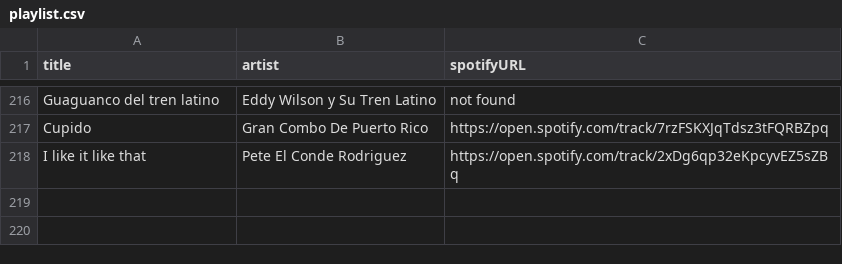
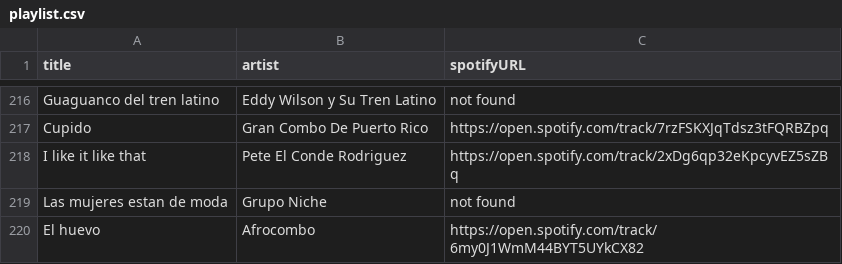
Before and after one commit to albertollamaso/best-salsa-brava-playlist, a CSV file: playlist.csv, drawn as a sheet; only a part is shown, gaps mark what is left out; the diff names each change by its address in the sheet, - before the commit and + after, or states it on an @@ line.

```diff
--- a/playlist.csv
+++ b/playlist.csv
+row 219: Las mujeres estan de moda | Grupo Niche | not found
+row 220: El huevo | Afrocombo | https://open.spotify.com/track/6my0J1WmM44BYT5UYkCX82
```
Also changed, not shown: 1 other file.
